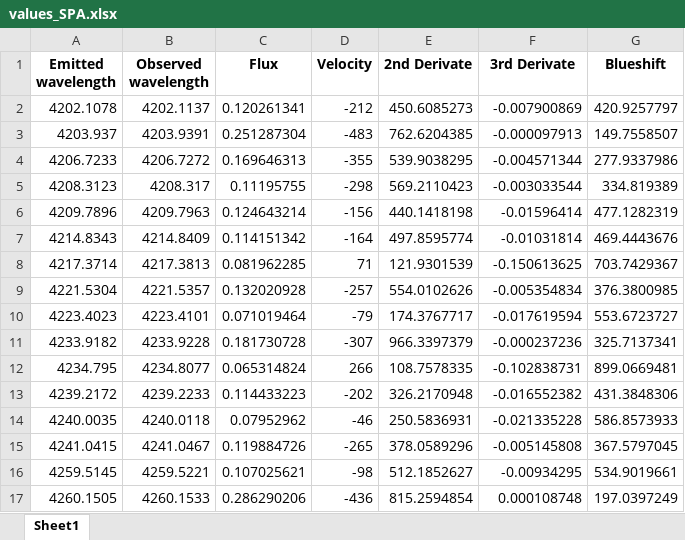
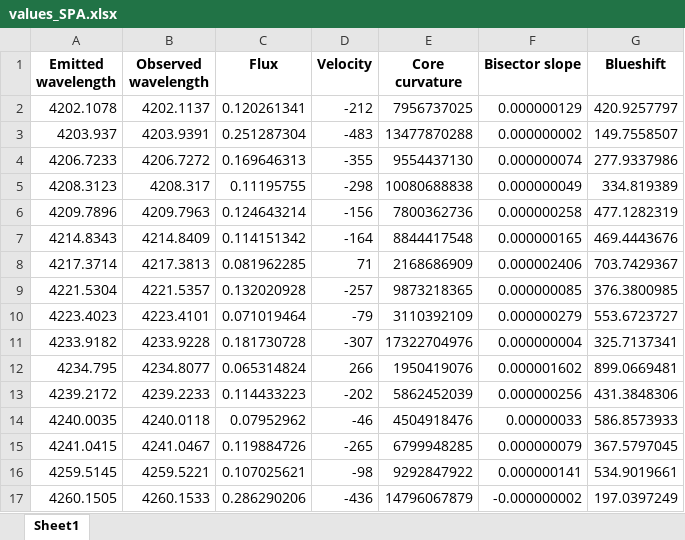
Before and after one commit to ccuellarn/Measurement-and-Characterization-of-Granulation-Patterns-in-the-IAG-Solar-Flux-Spectrum, an Excel workbook: Project/IAG Spatially Resolved Atlas/values_SPA.xlsx, sheet Sheet1, drawn as a sheet; only a part is shown; values as stored, in another font and other column widths than the file's, no borders; the diff covers the shown part only; the diff names each change by its address in the sheet, - before the commit and + after, or states it on an @@ line.

```diff
--- a/Project/IAG Spatially Resolved Atlas/values_SPA.xlsx (sheet Sheet1)
+++ b/Project/IAG Spatially Resolved Atlas/values_SPA.xlsx (sheet Sheet1)
-E1: 2nd Derivate
+E1: Core curvature
-F1: 3rd Derivate
+F1: Bisector slope
-E2 (Core curvature): 450.6085273
+E2 (Core curvature): 7956737025
-F2 (Bisector slope): -0.007900869
+F2 (Bisector slope): 0.000000129
-E3 (Core curvature): 762.6204385
+E3 (Core curvature): 13477870288
-F3 (Bisector slope): -0.000097913
+F3 (Bisector slope): 0.000000002
-E4 (Core curvature): 539.9038295
+E4 (Core curvature): 9554437130
-F4 (Bisector slope): -0.004571344
+F4 (Bisector slope): 0.000000074
-E5 (Core curvature): 569.2110423
+E5 (Core curvature): 10080688838
-F5 (Bisector slope): -0.003033544
+F5 (Bisector slope): 0.000000049
-E6 (Core curvature): 440.1418198
+E6 (Core curvature): 7800362736
-F6 (Bisector slope): -0.01596414
+F6 (Bisector slope): 0.000000258
-E7 (Core curvature): 497.8595774
+E7 (Core curvature): 8844417548
-F7 (Bisector slope): -0.01031814
+F7 (Bisector slope): 0.000000165
-E8 (Core curvature): 121.9301539
+E8 (Core curvature): 2168686909
-F8 (Bisector slope): -0.150613625
+F8 (Bisector slope): 0.000002406
-E9 (Core curvature): 554.0102626
+E9 (Core curvature): 9873218365
-F9 (Bisector slope): -0.005354834
+F9 (Bisector slope): 0.000000085
-E10 (Core curvature): 174.3767717
+E10 (Core curvature): 3110392109
-F10 (Bisector slope): -0.017619594
+F10 (Bisector slope): 0.000000279
-E11 (Core curvature): 966.3397379
+E11 (Core curvature): 17322704976
-F11 (Bisector slope): -0.000237236
+F11 (Bisector slope): 0.000000004
-E12 (Core curvature): 108.7578335
+E12 (Core curvature): 1950419076
-F12 (Bisector slope): -0.102838731
+F12 (Bisector slope): 0.000001602
-E13 (Core curvature): 326.2170948
+E13 (Core curvature): 5862452039
-F13 (Bisector slope): -0.016552382
+F13 (Bisector slope): 0.000000256
-E14 (Core curvature): 250.5836931
+E14 (Core curvature): 4504918476
-F14 (Bisector slope): -0.021335228
+F14 (Bisector slope): 0.00000033
-E15 (Core curvature): 378.0589296
+E15 (Core curvature): 6799948285
-F15 (Bisector slope): -0.005145808
+F15 (Bisector slope): 0.000000079
-E16 (Core curvature): 512.1852627
+E16 (Core curvature): 9292847922
-F16 (Bisector slope): -0.00934295
+F16 (Bisector slope): 0.000000141
-E17 (Core curvature): 815.2594854
+E17 (Core curvature): 14796067879
-F17 (Bisector slope): 0.000108748
+F17 (Bisector slope): -0.000000002
```
Also changed, not shown: 924 edited cells elsewhere in this sheet, Project/IAG Solar Flux Atlas/Infrared range/Data/valores_NIR.xlsx, Project/IAG Solar Flux Atlas/Visible range/Data/valores_VIS.xlsx, 22 other files.
